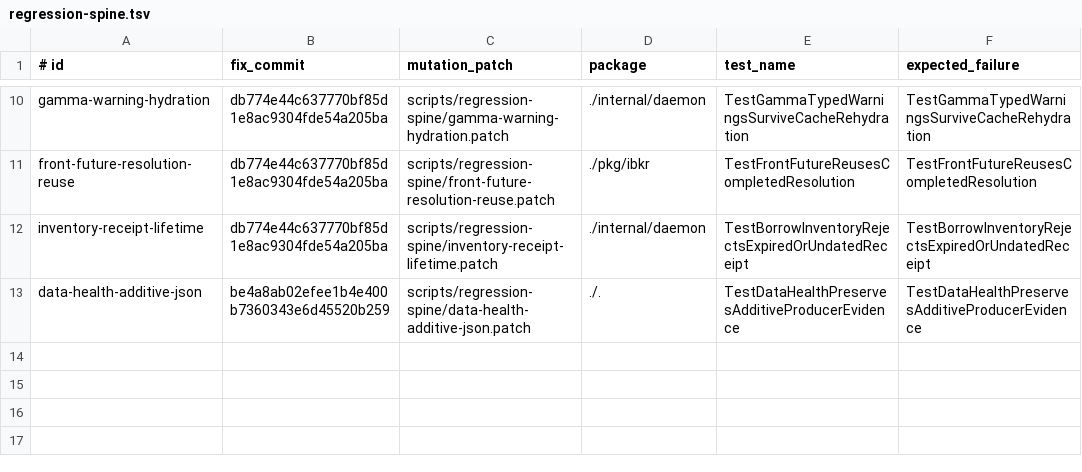
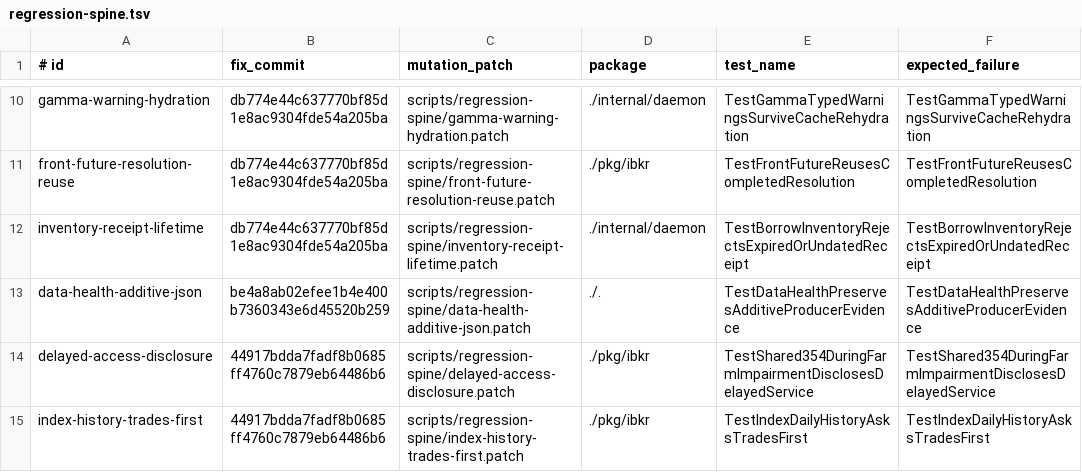
Before and after one commit to osauer/canary, a TSV file: scripts/regression-spine.tsv, drawn as a sheet; only a part is shown, gaps mark what is left out.

```diff
--- a/scripts/regression-spine.tsv
+++ b/scripts/regression-spine.tsv
@@ -13 +13,3 @@ inventory-receipt-lifetime	db774e44c637770bf85d1e8ac9304fde54a205ba	scripts/regr
 data-health-additive-json	be4a8ab02efee1b4e400b7360343e6d45520b259	scripts/regression-spine/data-health-additive-json.patch	./.	TestDataHealthPreservesAdditiveProducerEvidence	TestDataHealthPreservesAdditiveProducerEvidence
+delayed-access-disclosure	44917bdda7fadf8b0685ff4760c7879eb64486b6	scripts/regression-spine/delayed-access-disclosure.patch	./pkg/ibkr	TestShared354DuringFarmImpairmentDisclosesDelayedService	TestShared354DuringFarmImpairmentDisclosesDelayedService
+index-history-trades-first	44917bdda7fadf8b0685ff4760c7879eb64486b6	scripts/regression-spine/index-history-trades-first.patch	./pkg/ibkr	TestIndexDailyHistoryAsksTradesFirst	TestIndexDailyHistoryAsksTradesFirst
```
Also changed, not shown: 2 other files.
